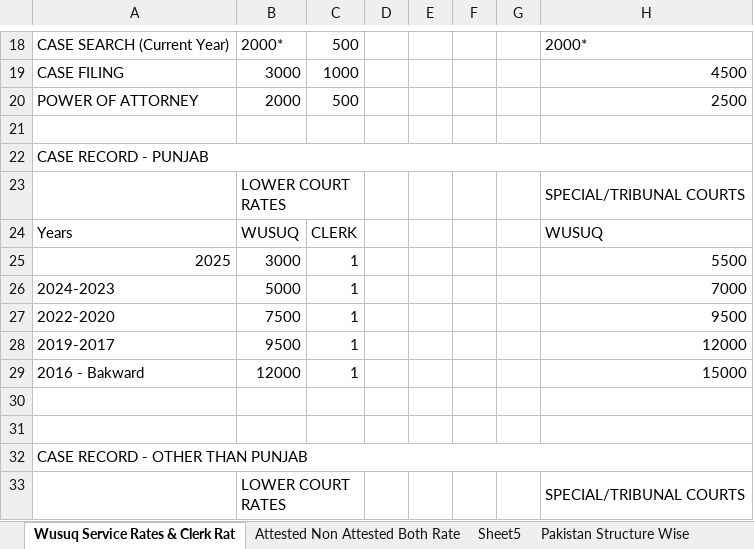
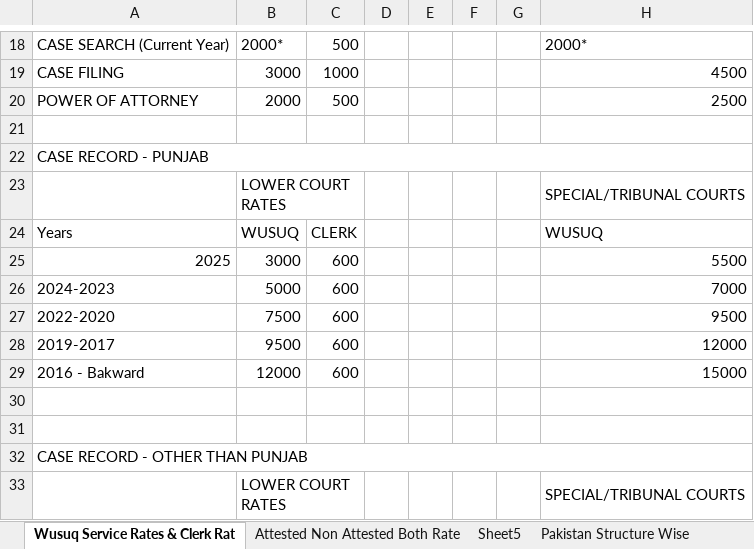
Before and after one commit to Asadkathia/Wusuq-Web, an Excel workbook: apps/api/data/pricing-sheet.xlsx, sheet Wusuq Service Rates & Clerk Rat, drawn as a sheet; only a part is shown, gaps mark what is left out; values as stored, in another font and other column widths than the file's, no cell formats; charts and pictures not drawn; the diff names each change by its address in the sheet, - before the commit and + after, or states it on an @@ line.

```diff
--- a/apps/api/data/pricing-sheet.xlsx (sheet Wusuq Service Rates & Clerk Rat)
+++ b/apps/api/data/pricing-sheet.xlsx (sheet Wusuq Service Rates & Clerk Rat)
-C25:C29: 1
+C25:C29: 600
```
Also changed, not shown: sheet Pakistan Structure Wise, sheet Sheet5, sheet Attested Non Attested Both Rate, sheet Pakistan Court Wise, cell formats, charts or pictures, 1 other file.
